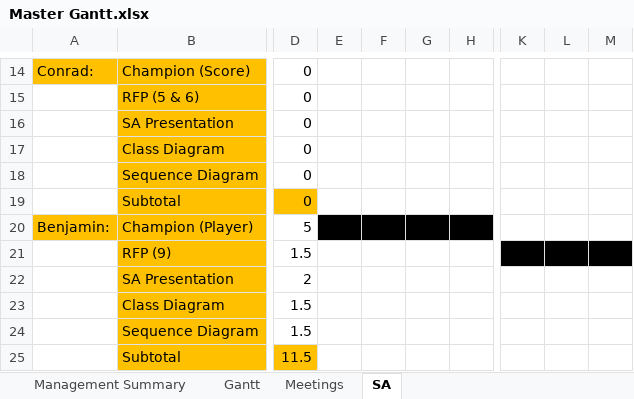
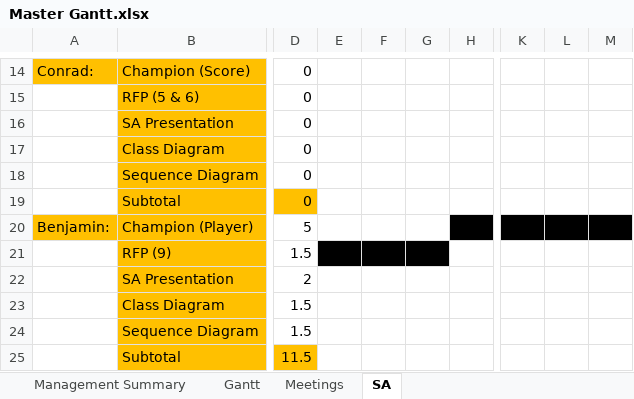
Before and after one commit to Jacob-Friedberg/Maze_Runner, an Excel workbook: Documents/Master Gantt.xlsx, sheet SA, drawn as a sheet; only a part is shown, gaps mark what is left out; values as stored, in another font and other column widths than the file's, no borders; the diff names each change by its address in the sheet, - before the commit and + after, or states it on an @@ line.

Commit message:
Update Master Gantt.xlsx

```diff
--- a/Documents/Master Gantt.xlsx (sheet SA)
+++ b/Documents/Master Gantt.xlsx (sheet SA)
-E20:G20 fill: #000000
+E20:G20 fill: none
-K20:M20 fill: none
+K20:M20 fill: #000000
-E21:G21 fill: none
+E21:G21 fill: #000000
-K21:M21 fill: #000000
+K21:M21 fill: none
```
